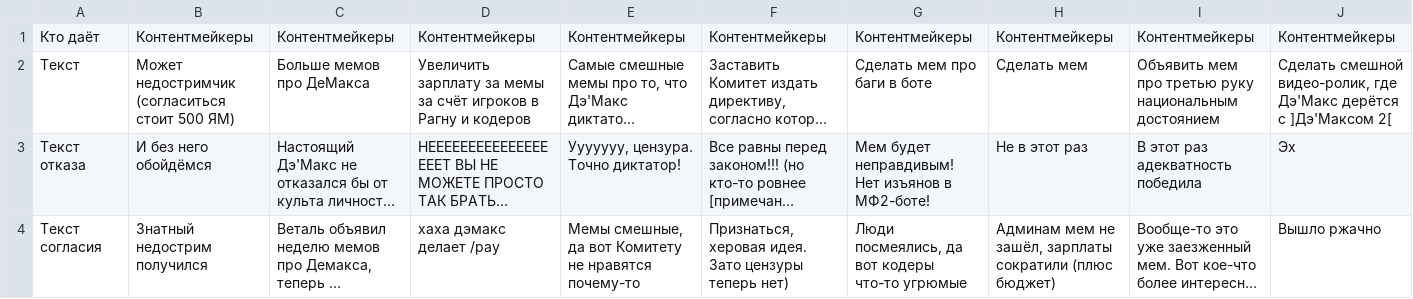
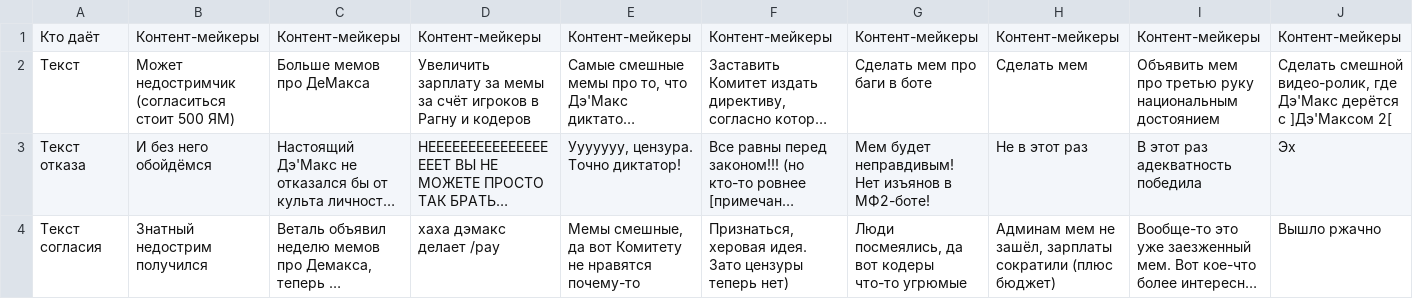
Before and after one commit to DeMaximilianster/elitocrator, a CSV file: test.csv, drawn as a sheet; only a part is shown; long unchanged cells end in …; the diff covers the shown part only; the diff names each change by its address in the sheet, - before the commit and + after, or states it on an @@ line.

```diff
--- a/test.csv
+++ b/test.csv
-B1: Контентмейкеры
+B1: Контент-мейкеры
-C1: Контентмейкеры
+C1: Контент-мейкеры
-D1: Контентмейкеры
+D1: Контент-мейкеры
-E1: Контентмейкеры
+E1: Контент-мейкеры
-F1: Контентмейкеры
+F1: Контент-мейкеры
-G1: Контентмейкеры
+G1: Контент-мейкеры
-H1: Контентмейкеры
+H1: Контент-мейкеры
-I1: Контентмейкеры
+I1: Контент-мейкеры
-J1: Контентмейкеры
+J1: Контент-мейкеры
```
Also changed, not shown: 1 edited cell elsewhere in this file, 1 other file.
